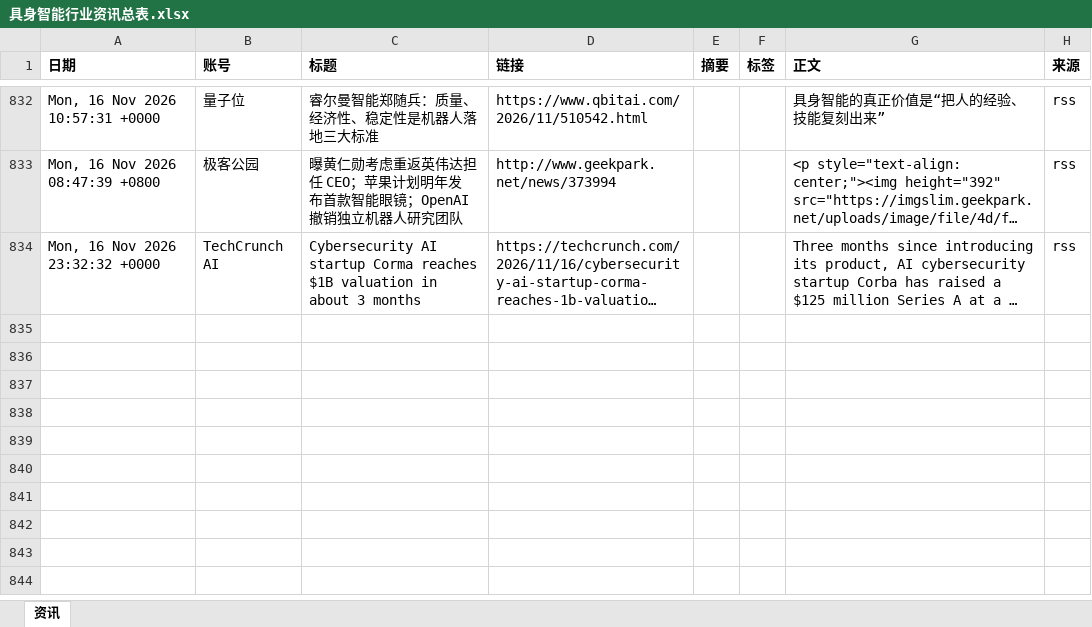
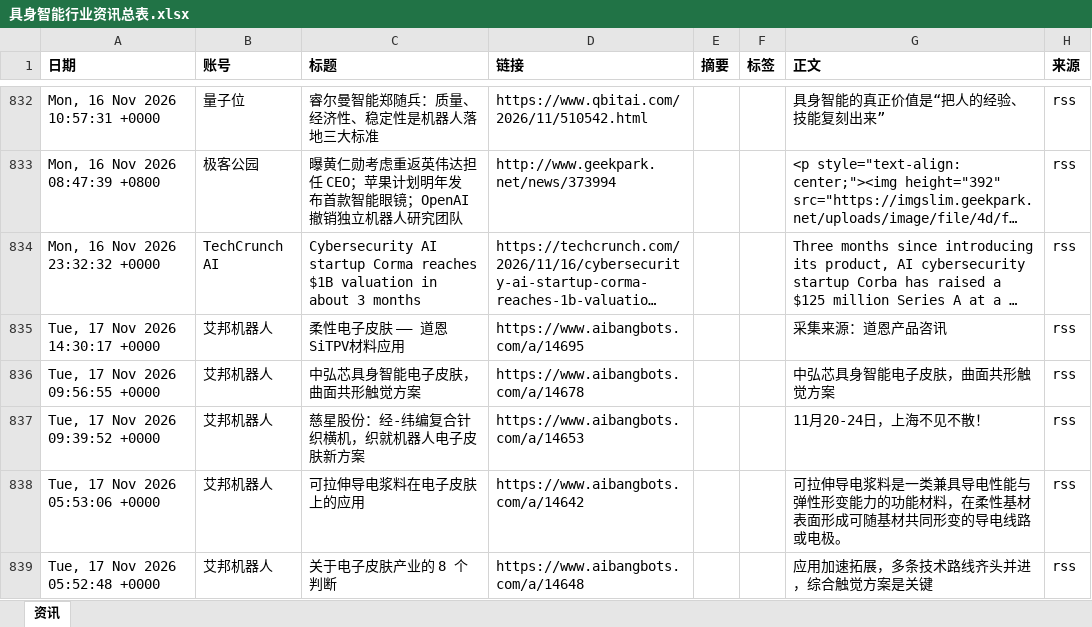
Before and after one commit to Yta402/colinfor-embodied-ai, an Excel workbook: data/具身智能行业资讯总表.xlsx, sheet 资讯, drawn as a sheet; only a part is shown, gaps mark what is left out; long unchanged cells end in …; values as stored, in another font and other column widths than the file's, no borders; the diff covers the shown part only; the diff names each change by its address in the sheet, - before the commit and + after, or states it on an @@ line.

```diff
--- a/data/具身智能行业资讯总表.xlsx (sheet 资讯)
+++ b/data/具身智能行业资讯总表.xlsx (sheet 资讯)
+row 835: Tue, 17 Nov 2026 14:30:17 +0000 | 艾邦机器人 | 柔性电子皮肤 —— 道恩SiTPV材料应用 | https://www.aibangbots.com/a/14695 |  |  | 采集来源：道恩产品咨讯 | rss
+row 836: Tue, 17 Nov 2026 09:56:55 +0000 | 艾邦机器人 | 中弘芯具身智能电子皮肤，曲面共形触觉方案 | https://www.aibangbots.com/a/14678 |  |  | 中弘芯具身智能电子皮肤，曲面共形触觉方案 | rss
+row 837: Tue, 17 Nov 2026 09:39:52 +0000 | 艾邦机器人 | 慈星股份：经-纬编复合针织横机，织就机器人电子皮肤新方案 | https://www.aibangbots.com/a/14653 |  |  | 11月20-24日，上海不见不散！ | rss
+row 838: Tue, 17 Nov 2026 05:53:06 +0000 | 艾邦机器人 | 可拉伸导电浆料在电子皮肤上的应用 | https://www.aibangbots.com/a/14642 |  |  | 可拉伸导电浆料是一类兼具导电性能与弹性形变能力的功能材料，在柔性基材表面形成可随基材共同形变的导电线路或电极。 | rss
+row 839: Tue, 17 Nov 2026 05:52:48 +0000 | 艾邦机器人 | 关于电子皮肤产业的 8 个判断 | https://www.aibangbots.com/a/14648 |  |  | 应用加速拓展，多条技术路线齐头并进，综合触觉方案是关键 | rss
```
Also changed, not shown: 13 added rows elsewhere in this sheet, 4 other files.
